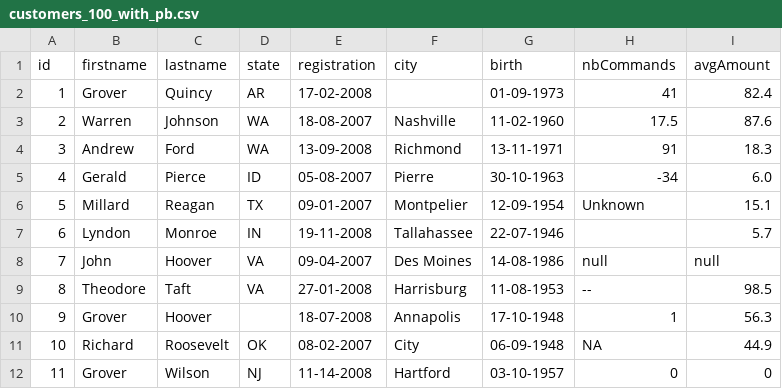
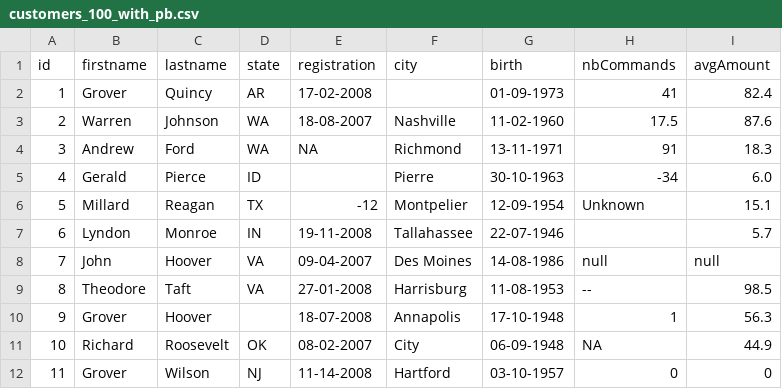
Before and after one commit to vbachurin/data-prep, a CSV file: sample_files/base_files/customers_100_with_pb.csv, drawn as a sheet; only a part is shown.

Commit message:
Sample files: add invalid dates in customers_100_with_pb.csv

```diff
--- a/sample_files/base_files/customers_100_with_pb.csv
+++ b/sample_files/base_files/customers_100_with_pb.csv
@@ -3,5 +3,5 @@ id;firstname;lastname;state;registration;city;birth;nbCommands;avgAmount
 2;Warren;Johnson;WA;18-08-2007;Nashville;11-02-1960;17.5;87.6
-3;Andrew;Ford;WA;13-09-2008;Richmond;13-11-1971;91;18.3
-4;Gerald;Pierce;ID;05-08-2007;Pierre;30-10-1963;-34;6.0
-5;Millard;Reagan;TX;09-01-2007;Montpelier;12-09-1954;Unknown;15.1
+3;Andrew;Ford;WA;NA;Richmond;13-11-1971;91;18.3
+4;Gerald;Pierce;ID;;Pierre;30-10-1963;-34;6.0
+5;Millard;Reagan;TX;-12;Montpelier;12-09-1954;Unknown;15.1
 6;Lyndon;Monroe;IN;19-11-2008;Tallahassee;22-07-1946;;5.7
```
